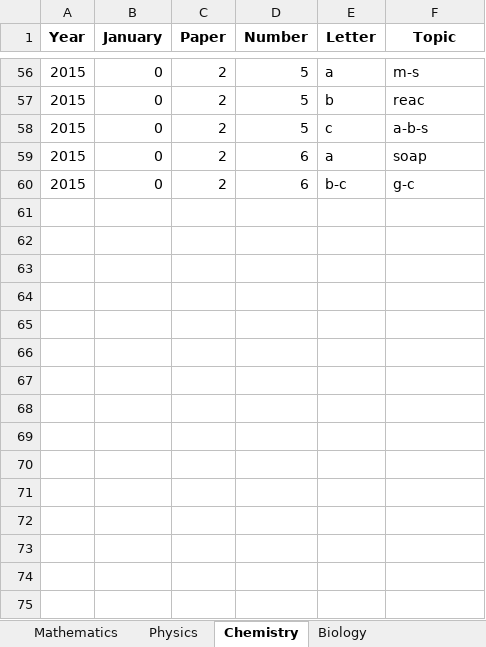
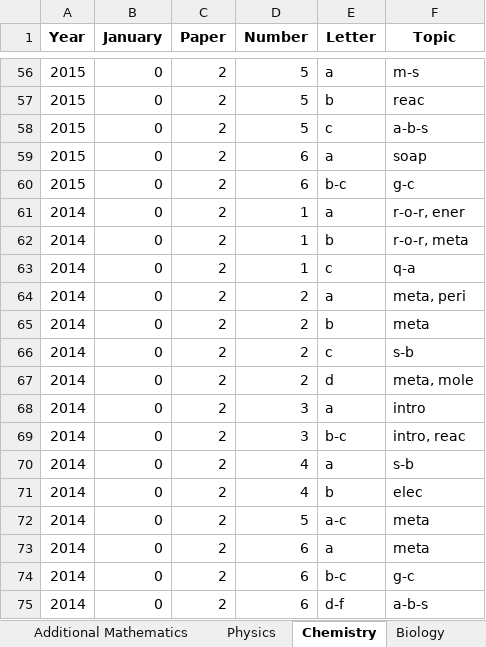
Before and after one commit to CXC-Prep/CSEC-Prep, an Excel workbook: CSEC Prep.xlsx, sheet Chemistry, drawn as a sheet; only a part is shown, gaps mark what is left out; values as stored, in another font and other column widths than the file's, no borders; charts and pictures not drawn; the diff names each change by its address in the sheet, - before the commit and + after, or states it on an @@ line.

```diff
--- a/CSEC Prep.xlsx (sheet Chemistry)
+++ b/CSEC Prep.xlsx (sheet Chemistry)
+row 61: 2014 | 0 | 2 | 1 | a | r-o-r, ener
+row 62: 2014 | 0 | 2 | 1 | b | r-o-r, meta
+row 63: 2014 | 0 | 2 | 1 | c | q-a
+row 64: 2014 | 0 | 2 | 2 | a | meta, peri
+row 65: 2014 | 0 | 2 | 2 | b | meta
+row 66: 2014 | 0 | 2 | 2 | c | s-b
+row 67: 2014 | 0 | 2 | 2 | d | meta, mole
+row 68: 2014 | 0 | 2 | 3 | a | intro
+row 69: 2014 | 0 | 2 | 3 | b-c | intro, reac
+row 70: 2014 | 0 | 2 | 4 | a | s-b
+row 71: 2014 | 0 | 2 | 4 | b | elec
+row 72: 2014 | 0 | 2 | 5 | a-c | meta
+row 73: 2014 | 0 | 2 | 6 | a | meta
+row 74: 2014 | 0 | 2 | 6 | b-c | g-c
+row 75: 2014 | 0 | 2 | 6 | d-f | a-b-s
```
Also changed, not shown: sheet Mathematics, sheet Additional Mathematics, sheet Biology, sheet Physics, other sheet tabs, 5 other files.
